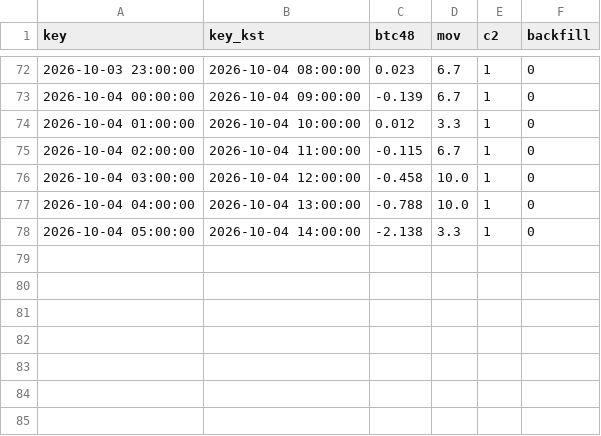
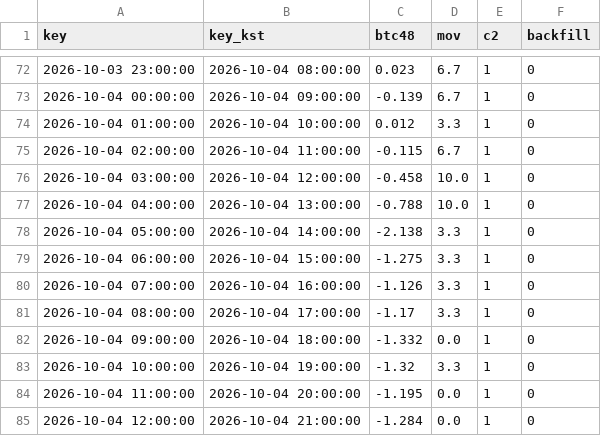
Before and after one commit to antman8422-alt/coin-forward, a CSV file: data/regime.csv, drawn as a sheet; only a part is shown, gaps mark what is left out.

```diff
--- a/data/regime.csv
+++ b/data/regime.csv
@@ -78 +78,8 @@
 2026-10-04 05:00:00,2026-10-04 14:00:00,-2.138,3.3,1,0
+2026-10-04 06:00:00,2026-10-04 15:00:00,-1.275,3.3,1,0
+2026-10-04 07:00:00,2026-10-04 16:00:00,-1.126,3.3,1,0
+2026-10-04 08:00:00,2026-10-04 17:00:00,-1.17,3.3,1,0
+2026-10-04 09:00:00,2026-10-04 18:00:00,-1.332,0.0,1,0
+2026-10-04 10:00:00,2026-10-04 19:00:00,-1.32,3.3,1,0
+2026-10-04 11:00:00,2026-10-04 20:00:00,-1.195,0.0,1,0
+2026-10-04 12:00:00,2026-10-04 21:00:00,-1.284,0.0,1,0
```
Also changed, not shown: data/runs.csv, 2 other files.
